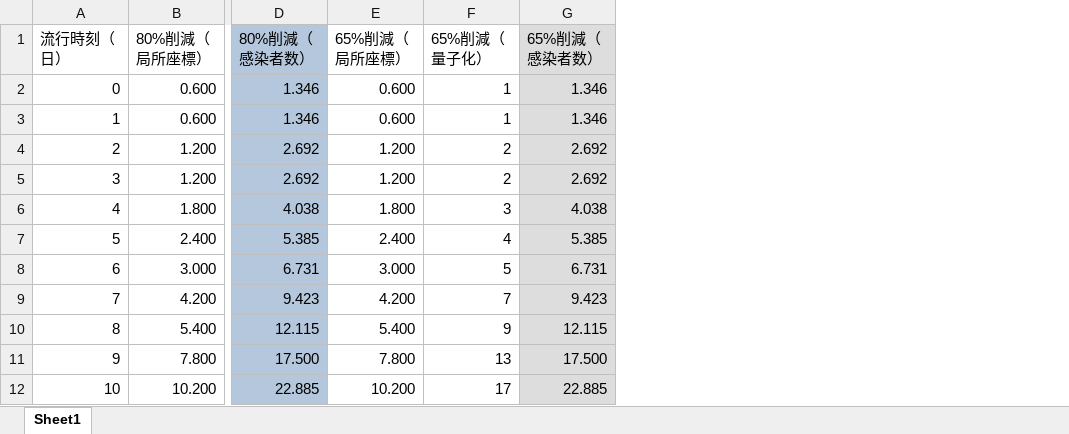
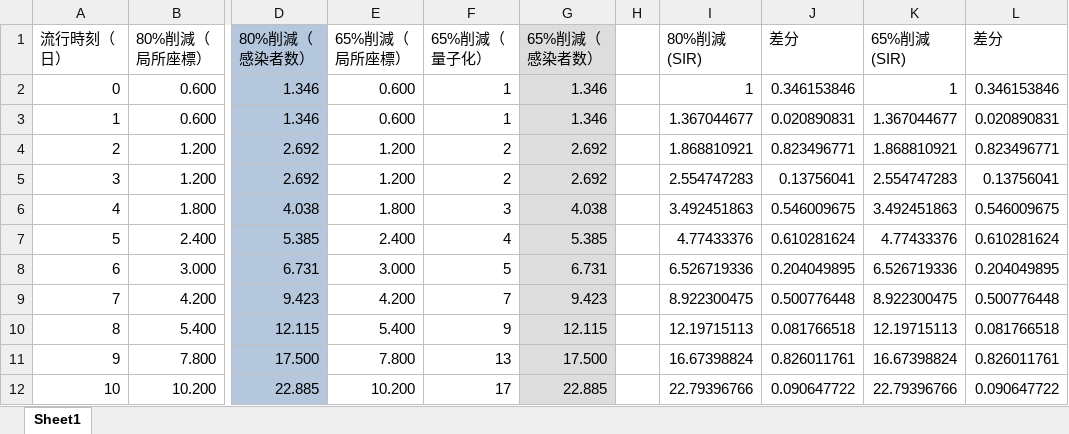
Before and after one commit to dromozoa/covid-19, an Excel workbook: punch04.xlsx, sheet Sheet1, drawn as a sheet; only a part is shown, gaps mark what is left out; values as stored, in another font and other column widths than the file's, no borders; charts and pictures not drawn; the diff names each change by its address in the sheet, - before the commit and + after, or states it on an @@ line.

```diff
--- a/punch04.xlsx (sheet Sheet1)
+++ b/punch04.xlsx (sheet Sheet1)
+column H, empty
+column I (80%削減 (SIR)), rows 2-12: 1 | 1.367044677 | 1.868810921 | 2.554747283 | 3.492451863 | 4.77433376 | 6.526719336 | 8.922300475 | 12.19715113 | 16.67398824 | 22.79396766
+column J (差分), rows 2-12: 0.346153846 | 0.020890831 | 0.823496771 | 0.13756041 | 0.546009675 | 0.610281624 | 0.204049895 | 0.500776448 | 0.081766518 | 0.826011761 | 0.090647722
+column K (65%削減 (SIR)), rows 2-12: 1 | 1.367044677 | 1.868810921 | 2.554747283 | 3.492451863 | 4.77433376 | 6.526719336 | 8.922300475 | 12.19715113 | 16.67398824 | 22.79396766
+column L (差分), rows 2-12: 0.346153846 | 0.020890831 | 0.823496771 | 0.13756041 | 0.546009675 | 0.610281624 | 0.204049895 | 0.500776448 | 0.081766518 | 0.826011761 | 0.090647722
```
Also changed, not shown: charts or pictures, 1 other file.
